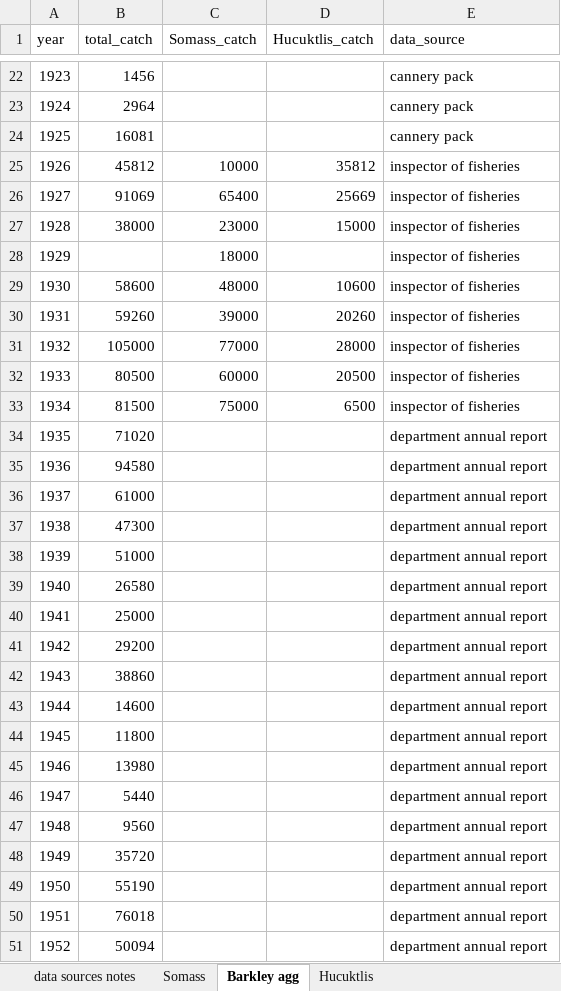
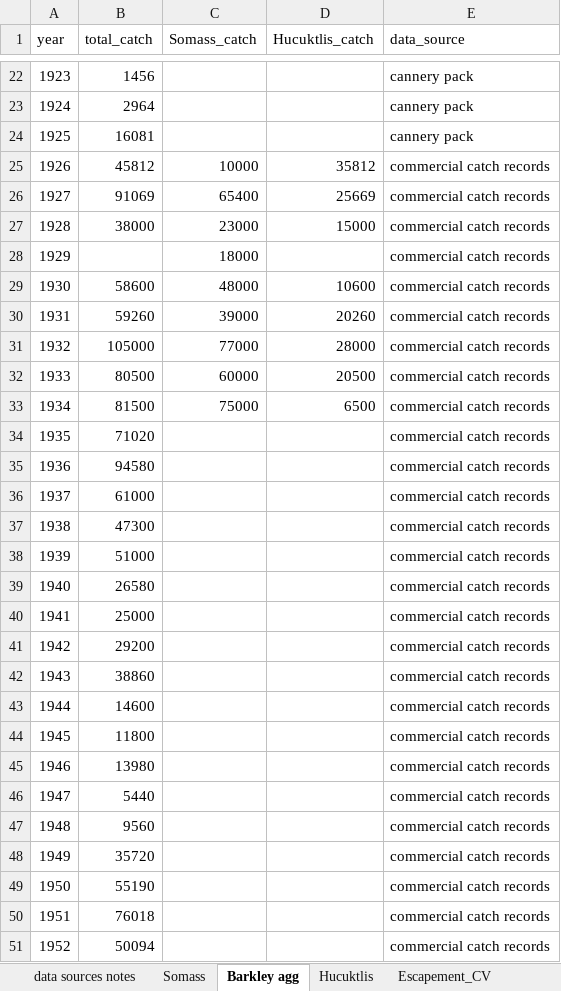
Before and after one commit to SCA-stock-assess/Barkley-Sk-CSAS, an Excel workbook: 1. data/Barkley Sockeye time series of returns.xlsx, sheet Barkley agg, drawn as a sheet; only a part is shown, gaps mark what is left out; values as stored, in another font and other column widths than the file's, no borders; the diff covers the shown part only; the diff names each change by its address in the sheet, - before the commit and + after, or states it on an @@ line.

Commit message:
update data sources and add Somass age sample #s

```diff
--- a/1. data/Barkley Sockeye time series of returns.xlsx (sheet Barkley agg)
+++ b/1. data/Barkley Sockeye time series of returns.xlsx (sheet Barkley agg)
+sheet tab: Escapement_CV
-E25:E33 (data_source): inspector of fisheries
+E25:E33 (data_source): commercial catch records
-E34:E51 (data_source): department annual report
+E34:E51 (data_source): commercial catch records
```
Also changed, not shown: 24 edited cells elsewhere in this sheet, sheet Somass, sheet data sources notes, sheet Hucuktlis, other sheet tabs.
